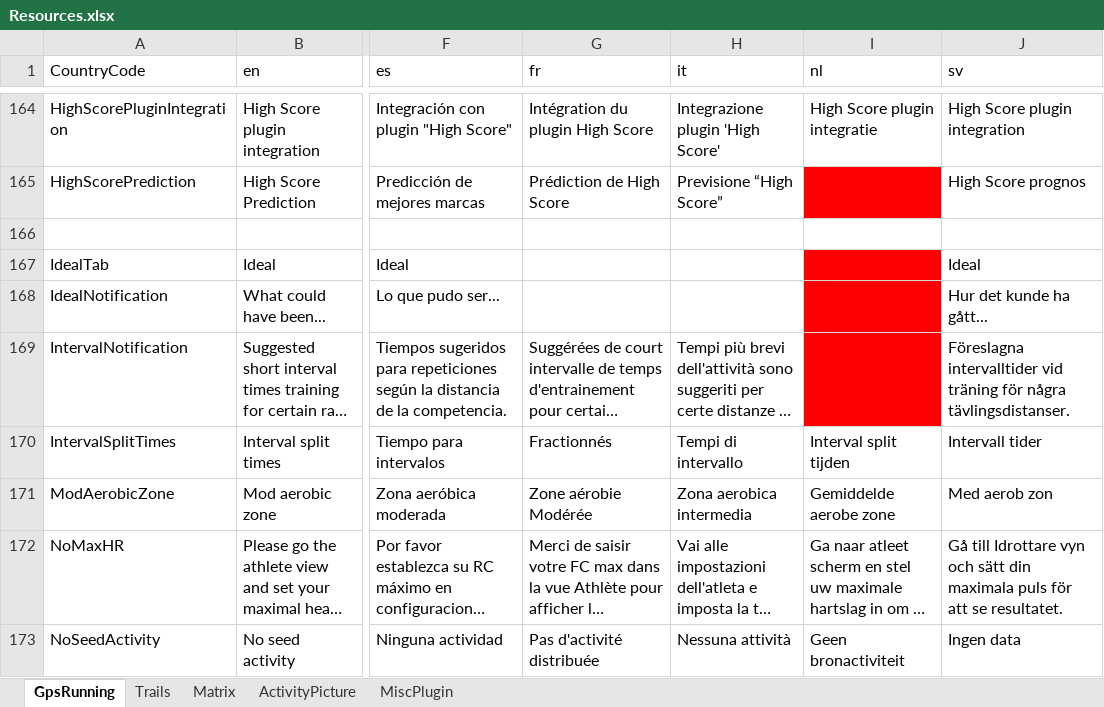
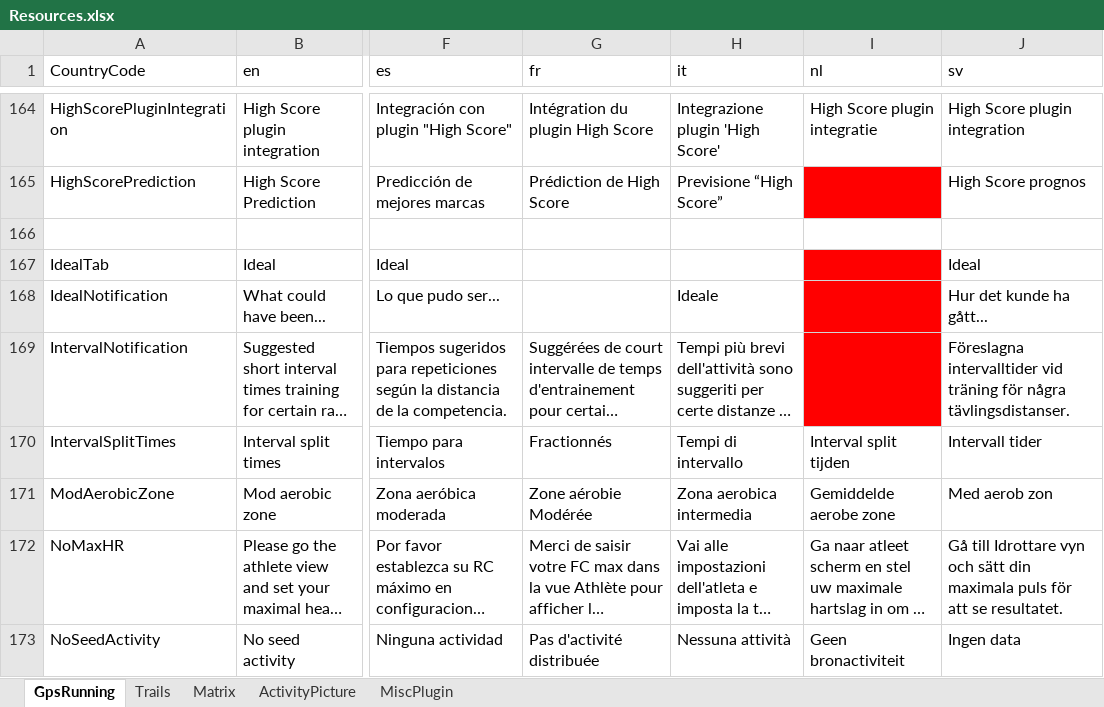
Before and after one commit to gerhardol/trails, an Excel workbook: Resources.xlsx, sheet GpsRunning, drawn as a sheet; only a part is shown, gaps mark what is left out; long unchanged cells end in …; values as stored, in another font and other column widths than the file's, no borders; charts and pictures and conditional formats not drawn; the diff covers the shown part only; the diff names each change by its address in the sheet, - before the commit and + after, or states it on an @@ line.

```diff
--- a/Resources.xlsx (sheet GpsRunning)
+++ b/Resources.xlsx (sheet GpsRunning)
-H168 (it): (empty)
+H168 (it): Ideale
```
Also changed, not shown: 11 edited cells elsewhere in this sheet, sheet Trails, 6 other files.
